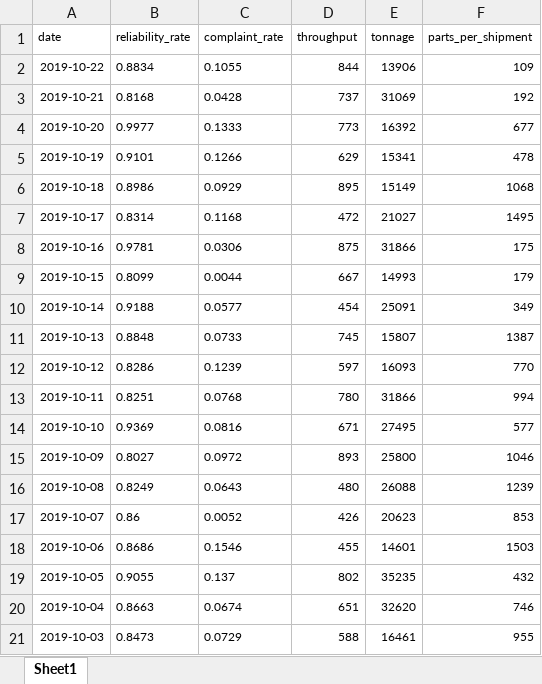
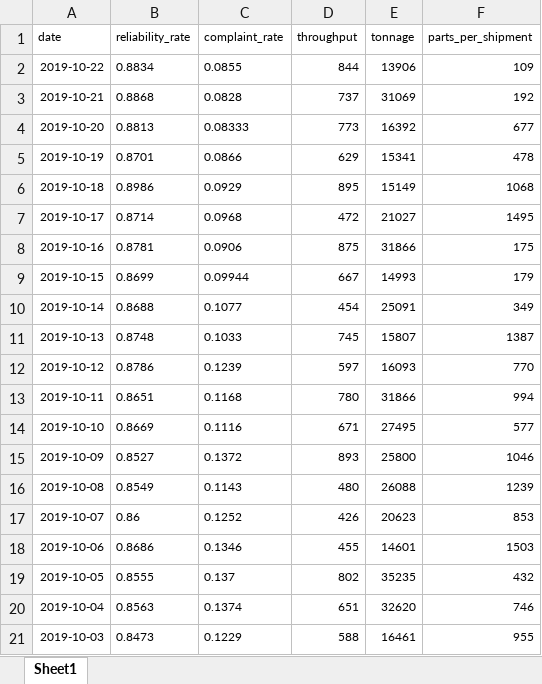
Before and after one commit to Peakboard/peakboard-templates.github.io, an Excel workbook: _templates/Strategic_Logistics_Board/Warehouse_Data.xlsx, sheet Sheet1, drawn as a sheet; only a part is shown; values as stored, in another font and other column widths than the file's, no borders; the diff covers the shown part only; the diff names each change by its address in the sheet, - before the commit and + after, or states it on an @@ line.

```diff
--- a/_templates/Strategic_Logistics_Board/Warehouse_Data.xlsx (sheet Sheet1)
+++ b/_templates/Strategic_Logistics_Board/Warehouse_Data.xlsx (sheet Sheet1)
-C2 (complaint_rate): 0.1055
+C2 (complaint_rate): 0.0855
-B3 (reliability_rate): 0.8168
+B3 (reliability_rate): 0.8868
-C3 (complaint_rate): 0.0428
+C3 (complaint_rate): 0.0828
-B4 (reliability_rate): 0.9977
+B4 (reliability_rate): 0.8813
-C4 (complaint_rate): 0.1333
+C4 (complaint_rate): 0.08333
-B5 (reliability_rate): 0.9101
+B5 (reliability_rate): 0.8701
-C5 (complaint_rate): 0.1266
+C5 (complaint_rate): 0.0866
-B7 (reliability_rate): 0.8314
+B7 (reliability_rate): 0.8714
-C7 (complaint_rate): 0.1168
+C7 (complaint_rate): 0.0968
-B8 (reliability_rate): 0.9781
+B8 (reliability_rate): 0.8781
-C8 (complaint_rate): 0.0306
+C8 (complaint_rate): 0.0906
-B9 (reliability_rate): 0.8099
+B9 (reliability_rate): 0.8699
-C9 (complaint_rate): 0.0044
+C9 (complaint_rate): 0.09944
-B10 (reliability_rate): 0.9188
+B10 (reliability_rate): 0.8688
-C10 (complaint_rate): 0.0577
+C10 (complaint_rate): 0.1077
-B11 (reliability_rate): 0.8848
+B11 (reliability_rate): 0.8748
-C11 (complaint_rate): 0.0733
+C11 (complaint_rate): 0.1033
-B12 (reliability_rate): 0.8286
+B12 (reliability_rate): 0.8786
-B13 (reliability_rate): 0.8251
+B13 (reliability_rate): 0.8651
-C13 (complaint_rate): 0.0768
+C13 (complaint_rate): 0.1168
-B14 (reliability_rate): 0.9369
+B14 (reliability_rate): 0.8669
-C14 (complaint_rate): 0.0816
+C14 (complaint_rate): 0.1116
-B15 (reliability_rate): 0.8027
+B15 (reliability_rate): 0.8527
-C15 (complaint_rate): 0.0972
+C15 (complaint_rate): 0.1372
-B16 (reliability_rate): 0.8249
+B16 (reliability_rate): 0.8549
-C16 (complaint_rate): 0.0643
+C16 (complaint_rate): 0.1143
-C17 (complaint_rate): 0.0052
+C17 (complaint_rate): 0.1252
-C18 (complaint_rate): 0.1546
+C18 (complaint_rate): 0.1346
-B19 (reliability_rate): 0.9055
+B19 (reliability_rate): 0.8555
-B20 (reliability_rate): 0.8663
+B20 (reliability_rate): 0.8563
-C20 (complaint_rate): 0.0674
+C20 (complaint_rate): 0.1374
-C21 (complaint_rate): 0.0729
+C21 (complaint_rate): 0.1229
```
Also changed, not shown: 72 edited cells elsewhere in this sheet, _templates/Strategic_Logistics_Board/Warehouse_Complaints_en.xlsx, 5 other files.
